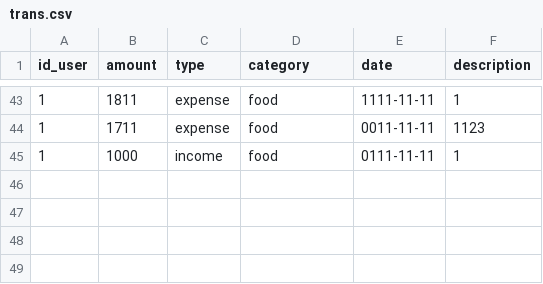
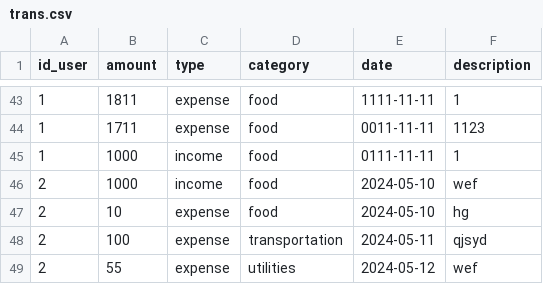
Before and after one commit to vivatttt/Bot-Accountant, a CSV file: app/csvy/trans.csv, drawn as a sheet; only a part is shown, gaps mark what is left out; the diff names each change by its address in the sheet, - before the commit and + after, or states it on an @@ line.

```diff
--- a/app/csvy/trans.csv
+++ b/app/csvy/trans.csv
+row 46: 2 | 1000 | income | food | 2024-05-10 | wef
+row 47: 2 | 10 | expense | food | 2024-05-10 | hg
+row 48: 2 | 100 | expense | transportation | 2024-05-11 | qjsyd
+row 49: 2 | 55 | expense | utilities | 2024-05-12 | wef
```
Also changed, not shown: 4 other files.
